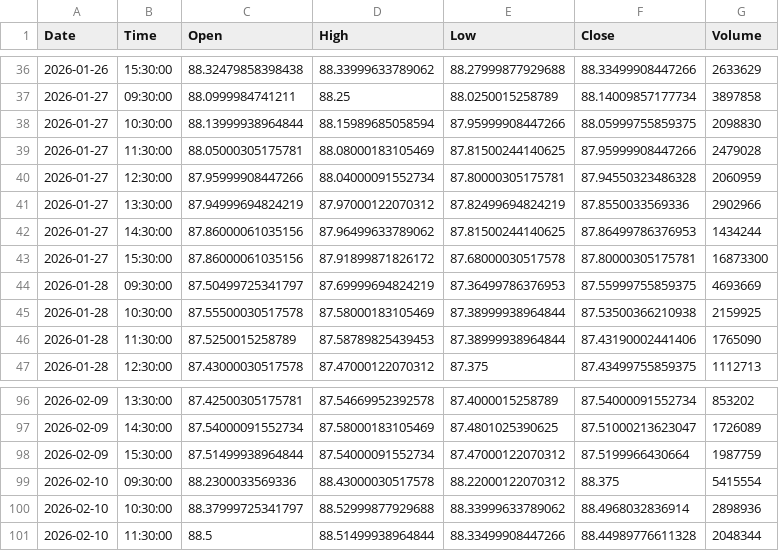
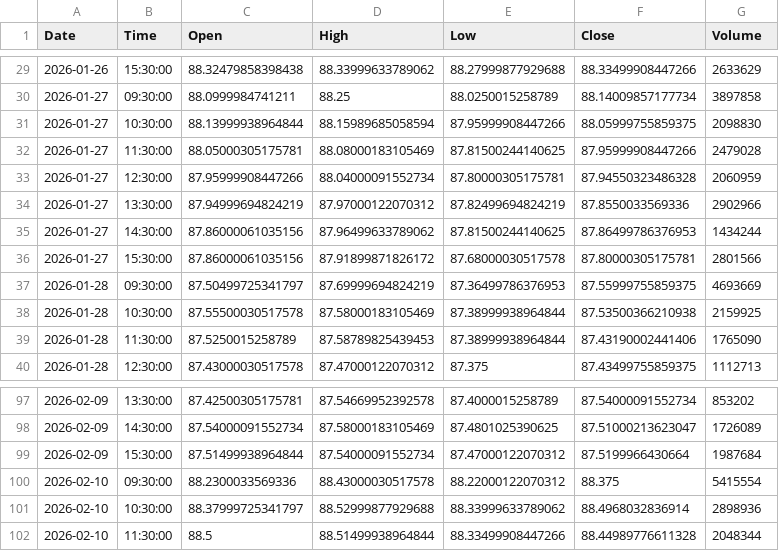
Before and after one commit to jonsflow/risk-divergence, a CSV file: data/tlt_hourly.csv, drawn as a sheet; only a part is shown, gaps mark what is left out; the diff covers the shown part only.

```diff
--- a/data/tlt_hourly.csv
+++ b/data/tlt_hourly.csv
@@ -42,3 +35,3 @@ Date,Time,Open,High,Low,Close,Volume
 2026-01-27,14:30:00,87.86000061035156,87.96499633789062,87.81500244140625,87.86499786376953,1434244
-2026-01-27,15:30:00,87.86000061035156,87.91899871826172,87.68000030517578,87.80000305175781,16873300
+2026-01-27,15:30:00,87.86000061035156,87.91899871826172,87.68000030517578,87.80000305175781,2801566
 2026-01-28,09:30:00,87.50499725341797,87.69999694824219,87.36499786376953,87.55999755859375,4693669
@@ -97,3 +98,3 @@ Date,Time,Open,High,Low,Close,Volume
 2026-02-09,14:30:00,87.54000091552734,87.58000183105469,87.4801025390625,87.51000213623047,1726089
-2026-02-09,15:30:00,87.51499938964844,87.54000091552734,87.47000122070312,87.5199966430664,1987759
+2026-02-09,15:30:00,87.51499938964844,87.54000091552734,87.47000122070312,87.5199966430664,1987684
 2026-02-10,09:30:00,88.2300033569336,88.43000030517578,88.22000122070312,88.375,5415554
```
Also changed, not shown: 16 added rows, 8 removed rows and 18 edited cells elsewhere in this file, data/gld_hourly.csv, data/hyg_hourly.csv, 14 other files.
